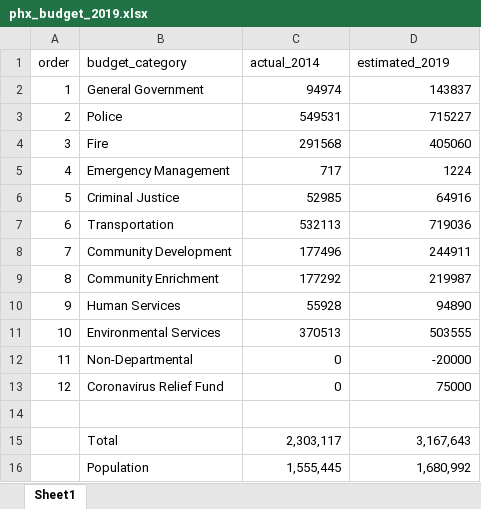
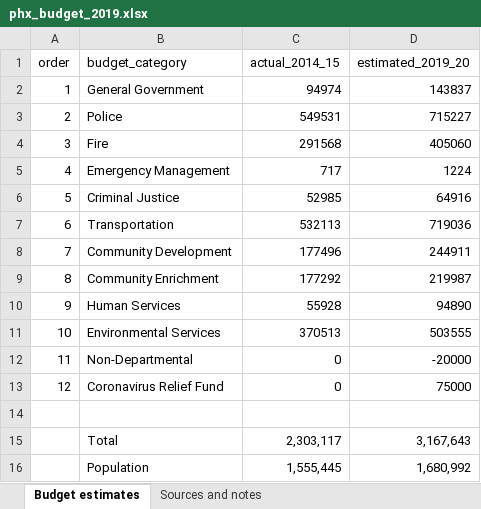
Before and after one commit to cronkitedata/cronkite-docs, an Excel workbook: docs/assets/data/xlexamples/phx_budget_2019.xlsx, sheet Budget estimates, drawn as a sheet; values as stored, in another font and other column widths than the file's, no borders; the diff names each change by its address in the sheet, - before the commit and + after, or states it on an @@ line.

```diff
--- a/docs/assets/data/xlexamples/phx_budget_2019.xlsx (sheet Budget estimates)
+++ b/docs/assets/data/xlexamples/phx_budget_2019.xlsx (sheet Budget estimates)
-sheet tab: Sheet1
+sheet tab: Budget estimates
+sheet tab: Sources and notes
-C1: actual_2014
+C1: actual_2014_15
-D1: estimated_2019
+D1: estimated_2019_20
```
Also changed, not shown: 9 other files.
